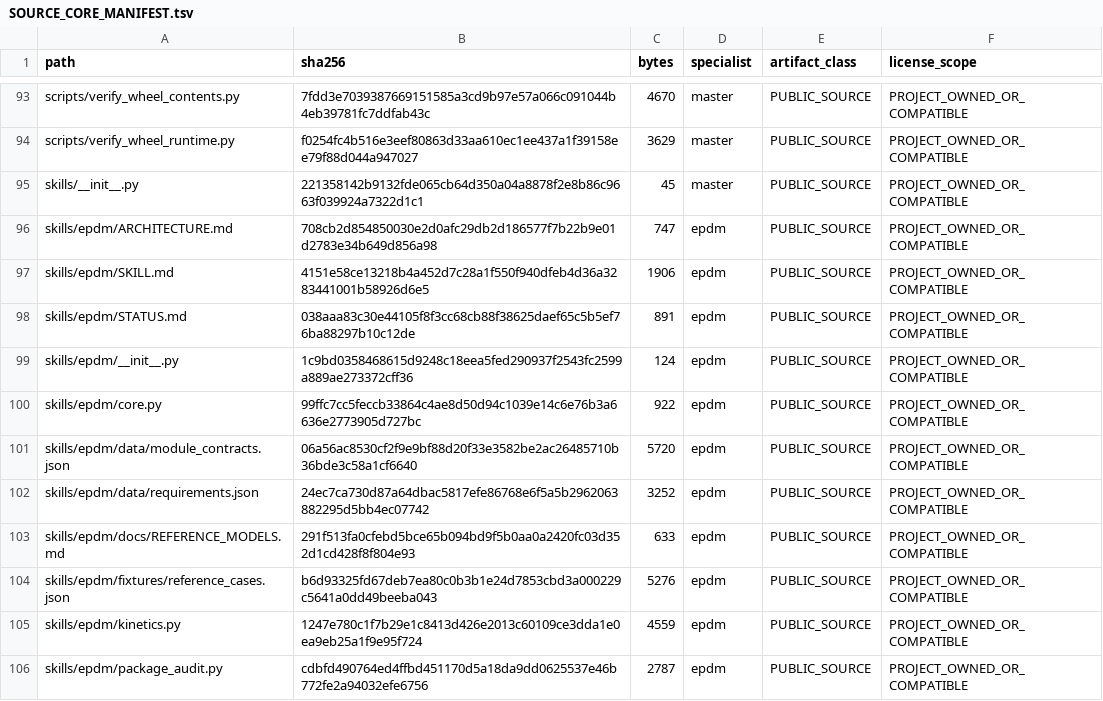
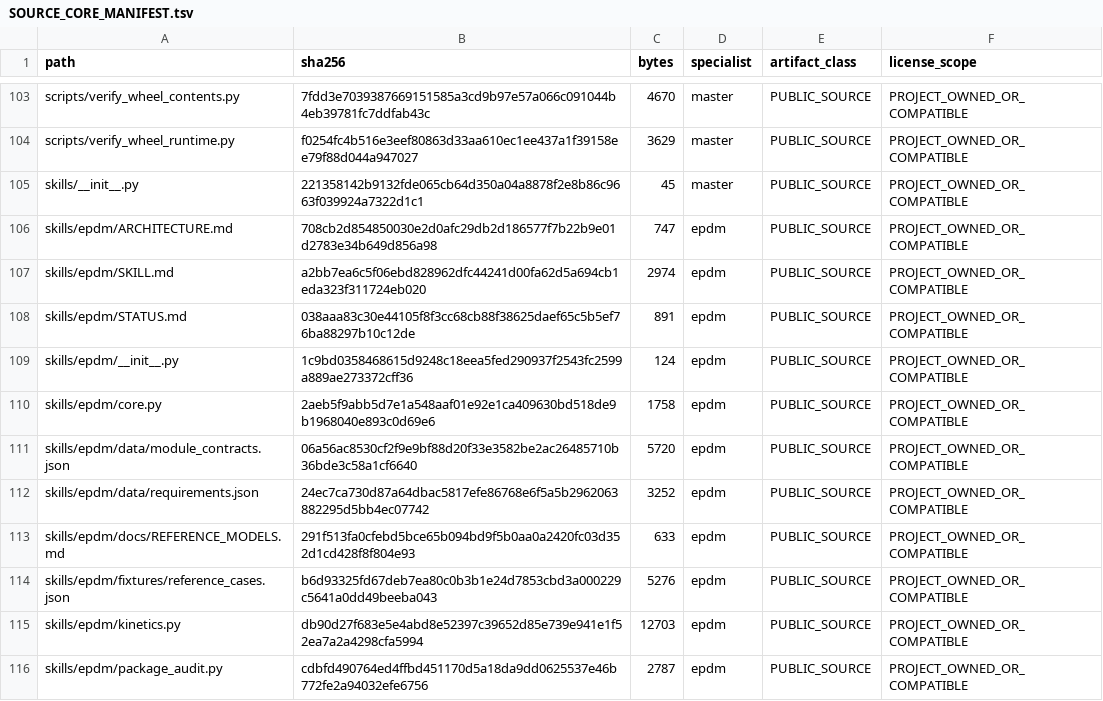
Before and after one commit to SUNHAOJUN22/TSAO-PROCESSING-SKILL, a TSV file: reports/SOURCE_CORE_MANIFEST.tsv, drawn as a sheet; only a part is shown, gaps mark what is left out; the diff covers the shown part only.

```diff
--- a/reports/SOURCE_CORE_MANIFEST.tsv
+++ b/reports/SOURCE_CORE_MANIFEST.tsv
@@ -96,6 +106,6 @@ skills/__init__.py	221358142b9132fde065cb64d350a04a8878f2e8b86c9663f039924a7322d
 skills/epdm/ARCHITECTURE.md	708cb2d854850030e2d0afc29db2d186577f7b22b9e01d2783e34b649d856a98	747	epdm	PUBLIC_SOURCE	PROJECT_OWNED_OR_COMPATIBLE
-skills/epdm/SKILL.md	4151e58ce13218b4a452d7c28a1f550f940dfeb4d36a3283441001b58926d6e5	1906	epdm	PUBLIC_SOURCE	PROJECT_OWNED_OR_COMPATIBLE
+skills/epdm/SKILL.md	a2bb7ea6c5f06ebd828962dfc44241d00fa62d5a694cb1eda323f311724eb020	2974	epdm	PUBLIC_SOURCE	PROJECT_OWNED_OR_COMPATIBLE
 skills/epdm/STATUS.md	038aaa83c30e44105f8f3cc68cb88f38625daef65c5b5ef76ba88297b10c12de	891	epdm	PUBLIC_SOURCE	PROJECT_OWNED_OR_COMPATIBLE
 skills/epdm/__init__.py	1c9bd0358468615d9248c18eea5fed290937f2543fc2599a889ae273372cff36	124	epdm	PUBLIC_SOURCE	PROJECT_OWNED_OR_COMPATIBLE
-skills/epdm/core.py	99ffc7cc5feccb33864c4ae8d50d94c1039e14c6e76b3a6636e2773905d727bc	922	epdm	PUBLIC_SOURCE	PROJECT_OWNED_OR_COMPATIBLE
+skills/epdm/core.py	2aeb5f9abb5d7e1a548aaf01e92e1ca409630bd518de9b1968040e893c0d69e6	1758	epdm	PUBLIC_SOURCE	PROJECT_OWNED_OR_COMPATIBLE
 skills/epdm/data/module_contracts.json	06a56ac8530cf2f9e9bf88d20f33e3582be2ac26485710b36bde3c58a1cf6640	5720	epdm	PUBLIC_SOURCE	PROJECT_OWNED_OR_COMPATIBLE
@@ -104,3 +114,3 @@ skills/epdm/docs/REFERENCE_MODELS.md	291f513fa0cfebd5bce65b094bd9f5b0aa0a2420fc0
 skills/epdm/fixtures/reference_cases.json	b6d93325fd67deb7ea80c0b3b1e24d7853cbd3a000229c5641a0dd49beeba043	5276	epdm	PUBLIC_SOURCE	PROJECT_OWNED_OR_COMPATIBLE
-skills/epdm/kinetics.py	1247e780c1f7b29e1c8413d426e2013c60109ce3dda1e0ea9eb25a1f9e95f724	4559	epdm	PUBLIC_SOURCE	PROJECT_OWNED_OR_COMPATIBLE
+skills/epdm/kinetics.py	db90d27f683e5e4abd8e52397c39652d85e739e941e1f52ea7a2a4298cfa5994	12703	epdm	PUBLIC_SOURCE	PROJECT_OWNED_OR_COMPATIBLE
 skills/epdm/package_audit.py	cdbfd490764ed4ffbd451170d5a18da9dd0625537e46b772fe2a94032efe6756	2787	epdm	PUBLIC_SOURCE	PROJECT_OWNED_OR_COMPATIBLE
```
Also changed, not shown: 11 added rows and 14 edited cells elsewhere in this file.
